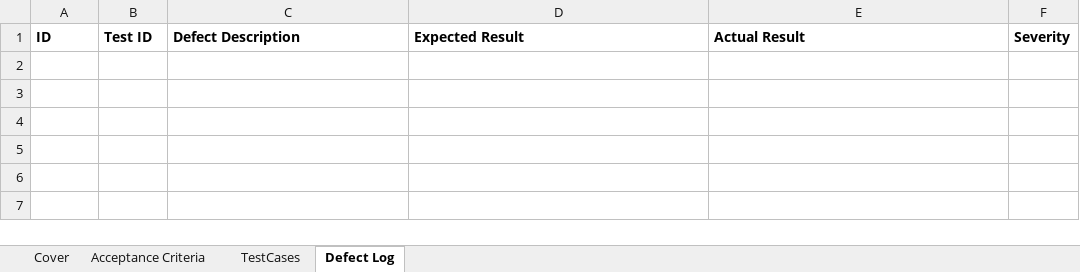
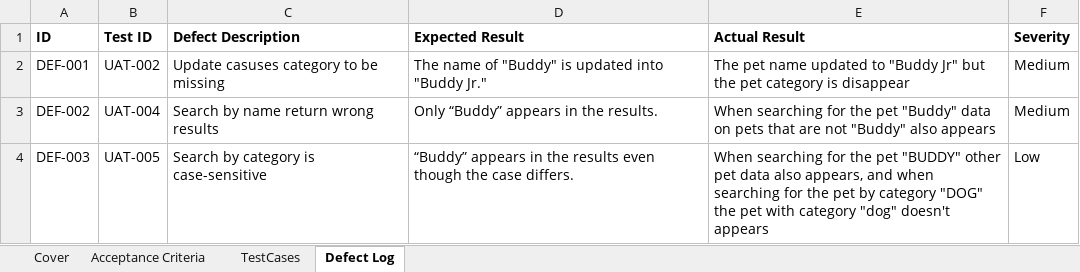
Before and after one commit to warrnn/stqa_codes, an Excel workbook: 12_UAT_traditional/UAT_spreadsheet.xlsx, sheet Defect Log, drawn as a sheet; values as stored, in another font and other column widths than the file's, no borders; charts and pictures not drawn; the diff names each change by its address in the sheet, - before the commit and + after, or states it on an @@ line.

```diff
--- a/12_UAT_traditional/UAT_spreadsheet.xlsx (sheet Defect Log)
+++ b/12_UAT_traditional/UAT_spreadsheet.xlsx (sheet Defect Log)
+row 2: DEF-001 | UAT-002 | Update casuses category to be missing | The name of "Buddy" is updated into "Buddy Jr." | The pet name updated to "Buddy Jr" but the pet category is disappear | Medium
+row 3: DEF-002 | UAT-004 | Search by name return wrong results | Only “Buddy” appears in the results. | When searching for the pet "Buddy" data on pets that are not "Buddy" also appears | Medium
+row 4: DEF-003 | UAT-005 | Search by category is case-sensitive | “Buddy” appears in the results even though the case differs. | When searching for the pet "BUDDY" other pet data also appears, and when searching for the pet by category "DOG" the pet with category "dog" doesn't appears | Low
```
Also changed, not shown: sheet TestCases, charts or pictures.
